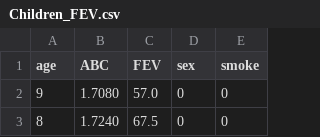
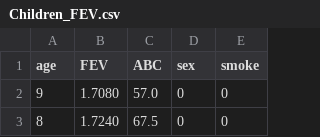
Before and after one commit to bangtqh/Dataset, a CSV file: Children_FEV.csv, drawn as a sheet; only a part is shown.

Commit message:
Update Children_FEV.csv

```diff
--- a/Children_FEV.csv
+++ b/Children_FEV.csv
@@ -1,2 +1,2 @@
-age,ABC,FEV,sex,smoke
+age,FEV,ABC,sex,smoke
 9,1.7080,57.0,0,0
```
